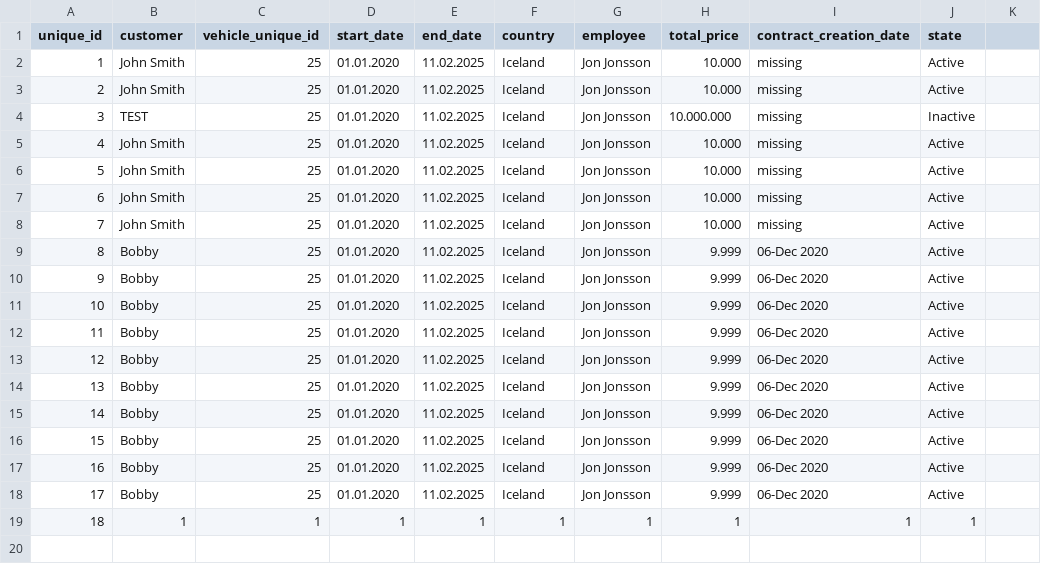
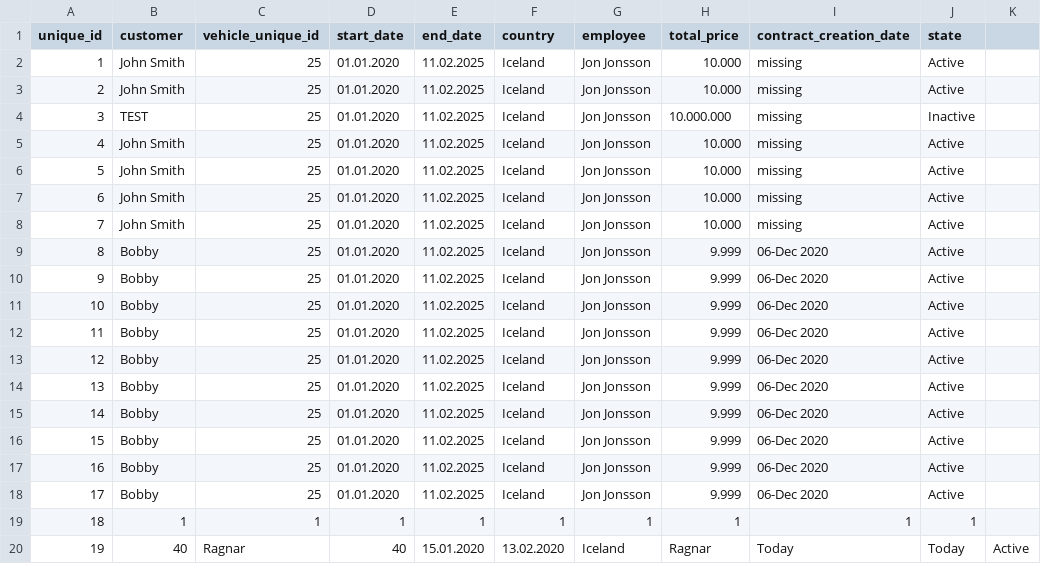
Before and after one commit to raggiok/VLN1, a CSV file: Program/data/csv_files/contracts.csv, drawn as a sheet; the diff names each change by its address in the sheet, - before the commit and + after, or states it on an @@ line.

```diff
--- a/Program/data/csv_files/contracts.csv
+++ b/Program/data/csv_files/contracts.csv
+row 20: 19 | 40 | Ragnar | 40 | 15.01.2020 | 13.02.2020 | Iceland | Ragnar | Today | Today | Active
```
Also changed, not shown: Program/data/csv_files/employees.csv, 5 other files.
